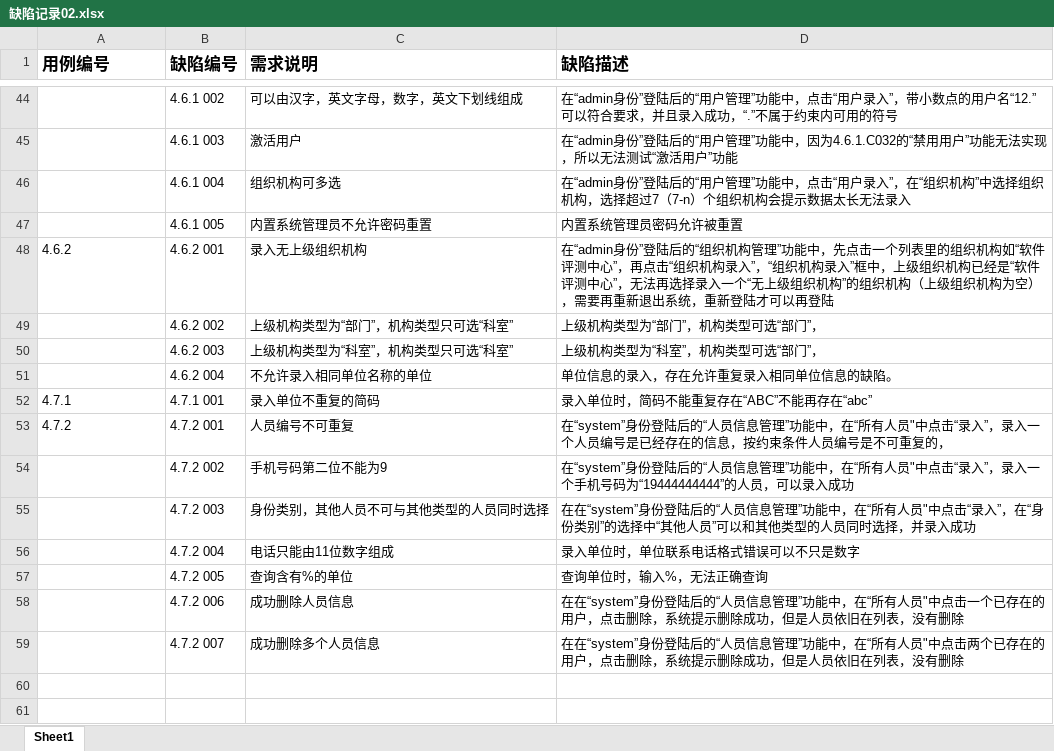
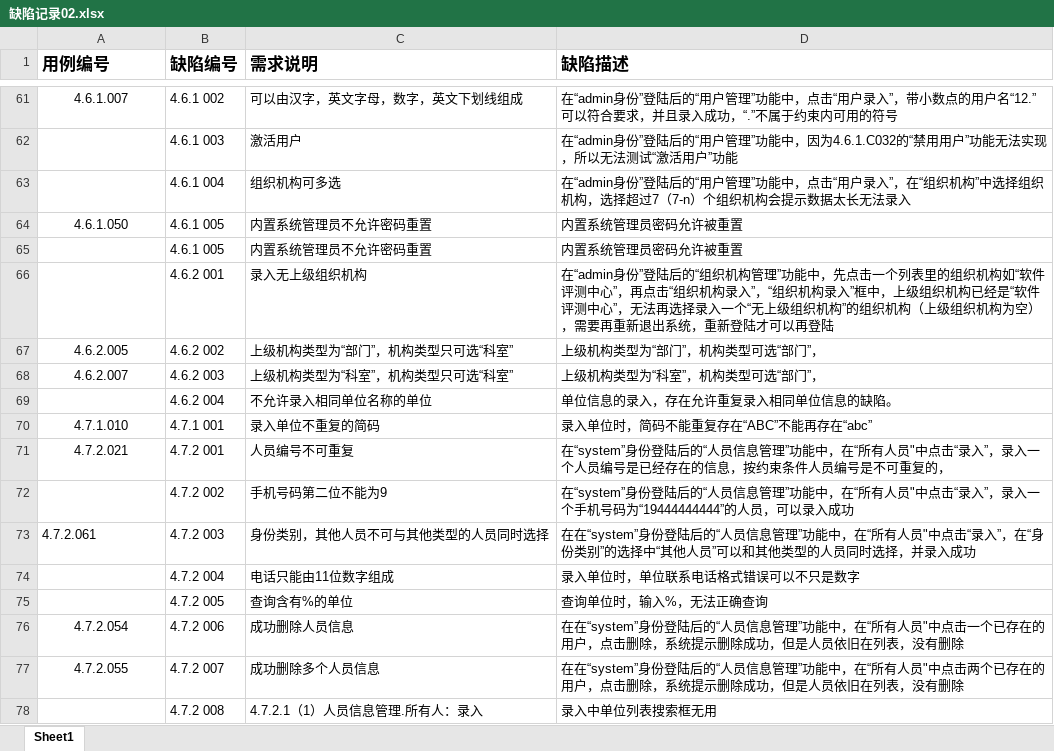
Before and after one commit to gihe123/ATestPorjcetTesting, an Excel workbook: 缺陷记录02.xlsx, sheet Sheet1, drawn as a sheet; only a part is shown, gaps mark what is left out; values as stored, in another font and other column widths than the file's, no borders; addresses are those after the commit; the diff covers the shown part only; the diff names each change by its address in the sheet, - before the commit and + after, or states it on an @@ line.

```diff
--- a/缺陷记录02.xlsx (sheet Sheet1)
+++ b/缺陷记录02.xlsx (sheet Sheet1)
-A61 (用例编号): (empty)
+A61 (用例编号): 4.6.1.007
+row 64: 4.6.1.050 | 4.6.1 005 | 内置系统管理员不允许密码重置 | 内置系统管理员密码允许被重置
-A66 (用例编号): 4.6.2
+A66 (用例编号): (empty)
-A67 (用例编号): (empty)
+A67 (用例编号): 4.6.2.005
-A68 (用例编号): (empty)
+A68 (用例编号): 4.6.2.007
-A70 (用例编号): 4.7.1
+A70 (用例编号): 4.7.1.010
-A70:A71 alignment: left
+A70:A71 alignment: center
-A71 (用例编号): 4.7.2
+A71 (用例编号): 4.7.2.021
-A73 (用例编号): (empty)
+A73 (用例编号): 4.7.2.061
-A76 (用例编号): (empty)
+A76 (用例编号): 4.7.2.054
-A77 (用例编号): (empty)
+A77 (用例编号): 4.7.2.055
+row 78:  | 4.7.2 008 | 4.7.2.1（1）人员信息管理.所有人：录入 | 录入中单位列表搜索框无用
```
Also changed, not shown: 20 added rows, 3 removed rows, 42 edited cells and cell formats elsewhere in this sheet.
